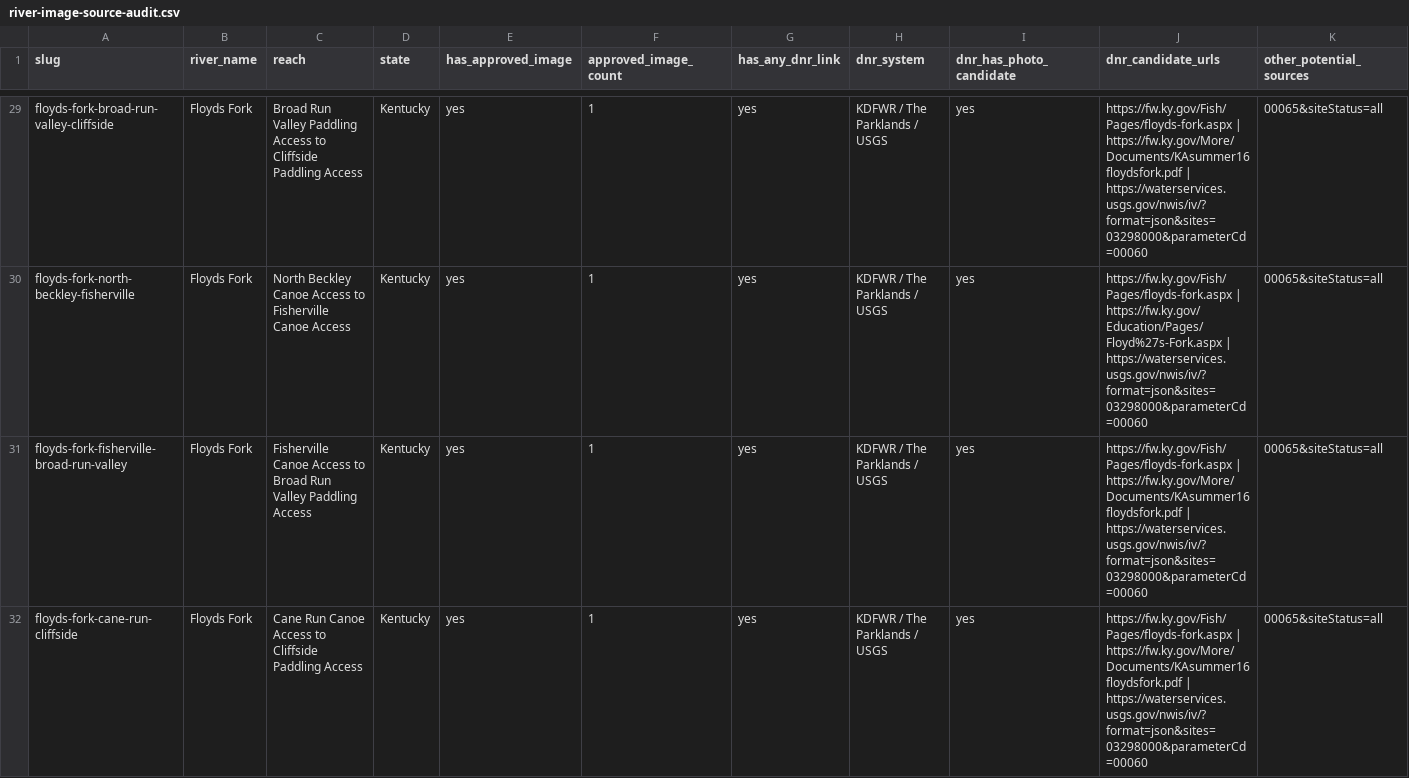
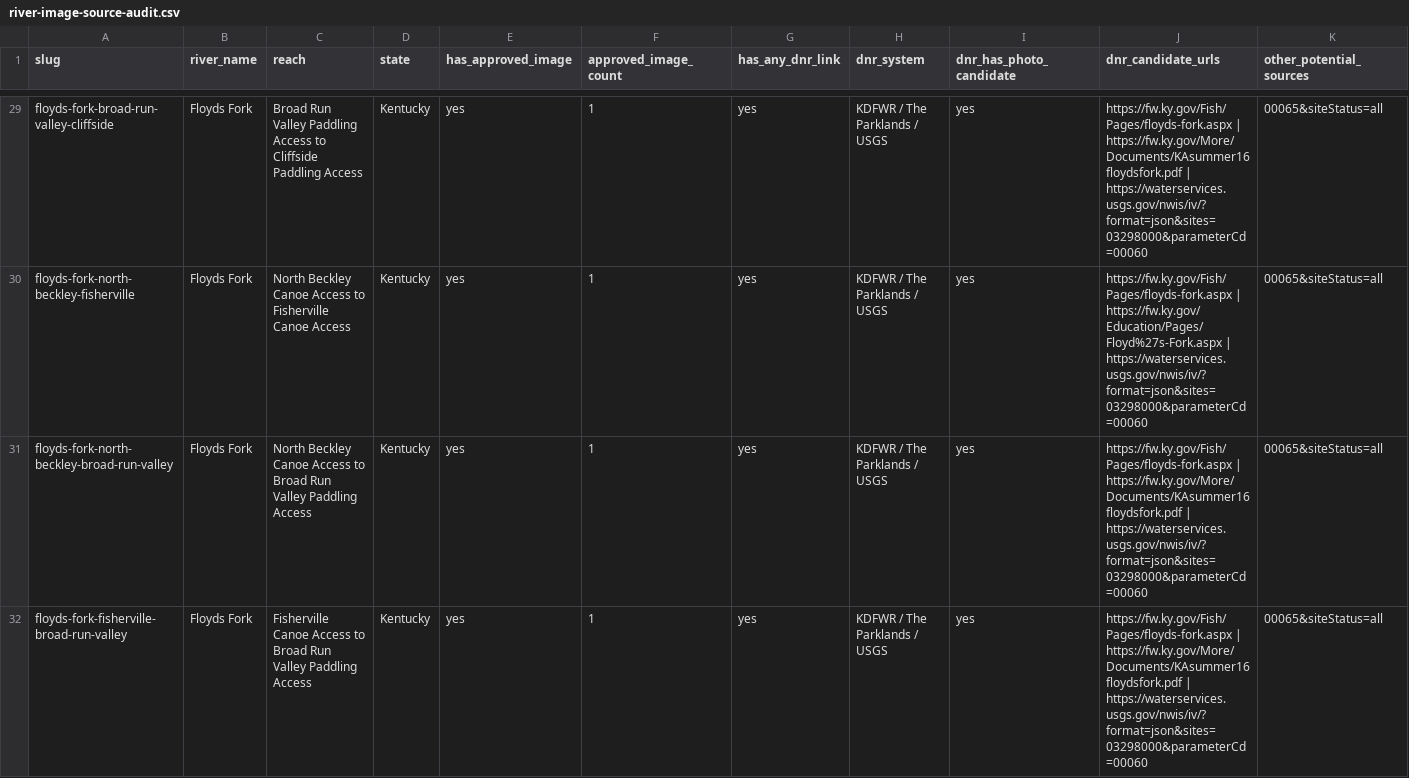
Before and after one commit to EckceptionalSolutions/PaddleTodayV2, a CSV file: docs/river-image-source-audit.csv, drawn as a sheet; only a part is shown, gaps mark what is left out; the shorter side is filled out with more unchanged rows; rows hold the shown columns only; the diff covers the shown part only; the diff names each change by its address in the sheet, - before the commit and + after, or states it on an @@ line.

Commit message:
Add three Floyds Fork corridor routes

```diff
--- a/docs/river-image-source-audit.csv
+++ b/docs/river-image-source-audit.csv
+row 31: floyds-fork-north-beckley-broad-run-valley | Floyds Fork | North Beckley Canoe Access to Broad Run Valley Paddling Access | Kentucky | yes | 1 | yes | KDFWR / The Parklands / USGS | yes | https://fw.ky.gov/Fish/Pages/floyds-fork.aspx | https://fw.ky.gov/More/Documents/KAsummer16floydsfork.pdf | https://waterservices.usgs.gov/nwis/iv/?format=json&sites=03298000&parameterCd=00060 | 00065&siteStatus=all
```
Also changed, not shown: 2 added rows elsewhere in this file, 7 other files.
